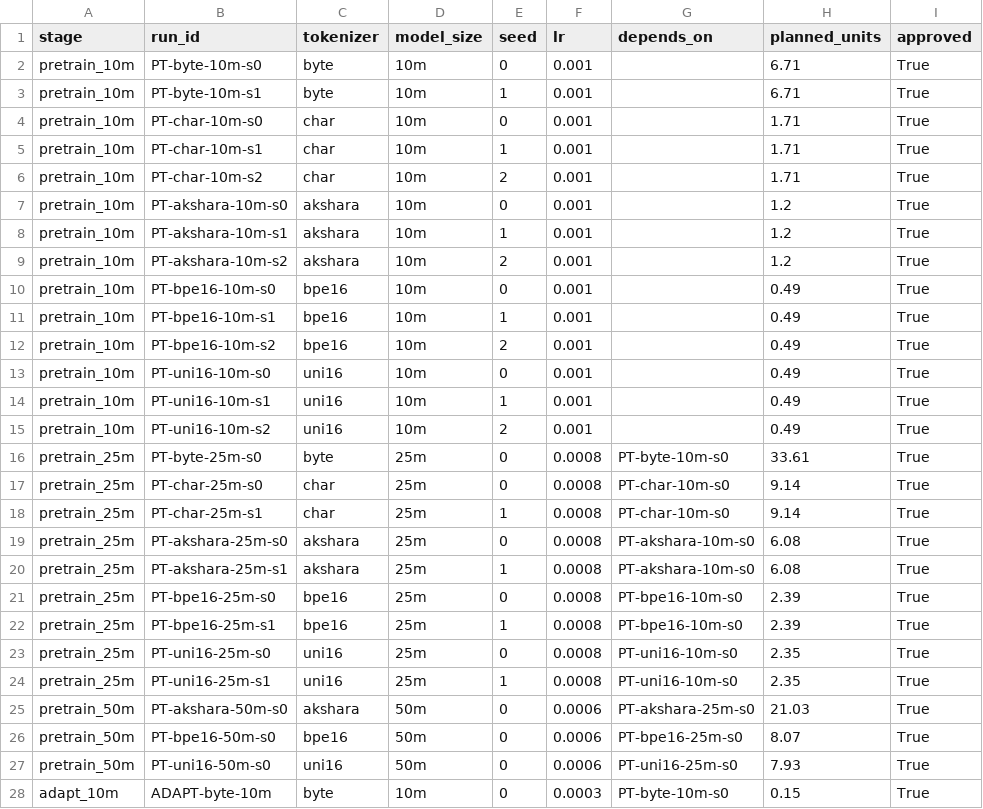
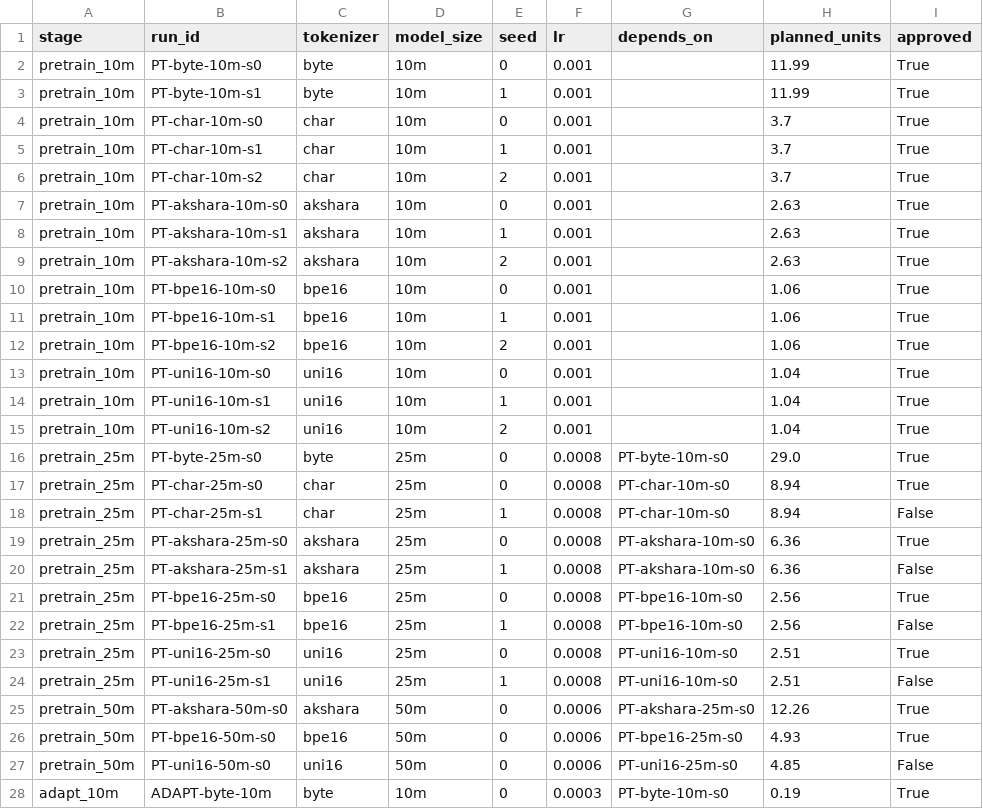
Before and after one commit to ASMITSARKAR/RabindricGPT, a CSV file: results/run_matrix.csv, drawn as a sheet; only a part is shown; the diff covers the shown part only.

Commit message:
feat(round22): approved matrix budget <=150u, queue gate, Drive hash refresh, and clean-clone CI parity

```diff
--- a/results/run_matrix.csv
+++ b/results/run_matrix.csv
@@ -1,28 +1,28 @@
 stage,run_id,tokenizer,model_size,seed,lr,depends_on,planned_units,approved
-pretrain_10m,PT-byte-10m-s0,byte,10m,0,0.001,,6.71,True
-pretrain_10m,PT-byte-10m-s1,byte,10m,1,0.001,,6.71,True
-pretrain_10m,PT-char-10m-s0,char,10m,0,0.001,,1.71,True
-pretrain_10m,PT-char-10m-s1,char,10m,1,0.001,,1.71,True
-pretrain_10m,PT-char-10m-s2,char,10m,2,0.001,,1.71,True
-pretrain_10m,PT-akshara-10m-s0,akshara,10m,0,0.001,,1.2,True
-pretrain_10m,PT-akshara-10m-s1,akshara,10m,1,0.001,,1.2,True
-pretrain_10m,PT-akshara-10m-s2,akshara,10m,2,0.001,,1.2,True
-pretrain_10m,PT-bpe16-10m-s0,bpe16,10m,0,0.001,,0.49,True
-pretrain_10m,PT-bpe16-10m-s1,bpe16,10m,1,0.001,,0.49,True
-pretrain_10m,PT-bpe16-10m-s2,bpe16,10m,2,0.001,,0.49,True
-pretrain_10m,PT-uni16-10m-s0,uni16,10m,0,0.001,,0.49,True
-pretrain_10m,PT-uni16-10m-s1,uni16,10m,1,0.001,,0.49,True
-pretrain_10m,PT-uni16-10m-s2,uni16,10m,2,0.001,,0.49,True
-pretrain_25m,PT-byte-25m-s0,byte,25m,0,0.0008,PT-byte-10m-s0,33.61,True
-pretrain_25m,PT-char-25m-s0,char,25m,0,0.0008,PT-char-10m-s0,9.14,True
-pretrain_25m,PT-char-25m-s1,char,25m,1,0.0008,PT-char-10m-s0,9.14,True
-pretrain_25m,PT-akshara-25m-s0,akshara,25m,0,0.0008,PT-akshara-10m-s0,6.08,True
-pretrain_25m,PT-akshara-25m-s1,akshara,25m,1,0.0008,PT-akshara-10m-s0,6.08,True
-pretrain_25m,PT-bpe16-25m-s0,bpe16,25m,0,0.0008,PT-bpe16-10m-s0,2.39,True
-pretrain_25m,PT-bpe16-25m-s1,bpe16,25m,1,0.0008,PT-bpe16-10m-s0,2.39,True
-pretrain_25m,PT-uni16-25m-s0,uni16,25m,0,0.0008,PT-uni16-10m-s0,2.35,True
-pretrain_25m,PT-uni16-25m-s1,uni16,25m,1,0.0008,PT-uni16-10m-s0,2.35,True
-pretrain_50m,PT-akshara-50m-s0,akshara,50m,0,0.0006,PT-akshara-25m-s0,21.03,True
-pretrain_50m,PT-bpe16-50m-s0,bpe16,50m,0,0.0006,PT-bpe16-25m-s0,8.07,True
-pretrain_50m,PT-uni16-50m-s0,uni16,50m,0,0.0006,PT-uni16-25m-s0,7.93,True
-adapt_10m,ADAPT-byte-10m,byte,10m,0,0.0003,PT-byte-10m-s0,0.15,True
+pretrain_10m,PT-byte-10m-s0,byte,10m,0,0.001,,11.99,True
+pretrain_10m,PT-byte-10m-s1,byte,10m,1,0.001,,11.99,True
+pretrain_10m,PT-char-10m-s0,char,10m,0,0.001,,3.7,True
+pretrain_10m,PT-char-10m-s1,char,10m,1,0.001,,3.7,True
+pretrain_10m,PT-char-10m-s2,char,10m,2,0.001,,3.7,True
+pretrain_10m,PT-akshara-10m-s0,akshara,10m,0,0.001,,2.63,True
+pretrain_10m,PT-akshara-10m-s1,akshara,10m,1,0.001,,2.63,True
+pretrain_10m,PT-akshara-10m-s2,akshara,10m,2,0.001,,2.63,True
+pretrain_10m,PT-bpe16-10m-s0,bpe16,10m,0,0.001,,1.06,True
+pretrain_10m,PT-bpe16-10m-s1,bpe16,10m,1,0.001,,1.06,True
+pretrain_10m,PT-bpe16-10m-s2,bpe16,10m,2,0.001,,1.06,True
+pretrain_10m,PT-uni16-10m-s0,uni16,10m,0,0.001,,1.04,True
+pretrain_10m,PT-uni16-10m-s1,uni16,10m,1,0.001,,1.04,True
+pretrain_10m,PT-uni16-10m-s2,uni16,10m,2,0.001,,1.04,True
+pretrain_25m,PT-byte-25m-s0,byte,25m,0,0.0008,PT-byte-10m-s0,29.0,True
+pretrain_25m,PT-char-25m-s0,char,25m,0,0.0008,PT-char-10m-s0,8.94,True
+pretrain_25m,PT-char-25m-s1,char,25m,1,0.0008,PT-char-10m-s0,8.94,False
+pretrain_25m,PT-akshara-25m-s0,akshara,25m,0,0.0008,PT-akshara-10m-s0,6.36,True
+pretrain_25m,PT-akshara-25m-s1,akshara,25m,1,0.0008,PT-akshara-10m-s0,6.36,False
+pretrain_25m,PT-bpe16-25m-s0,bpe16,25m,0,0.0008,PT-bpe16-10m-s0,2.56,True
+pretrain_25m,PT-bpe16-25m-s1,bpe16,25m,1,0.0008,PT-bpe16-10m-s0,2.56,False
+pretrain_25m,PT-uni16-25m-s0,uni16,25m,0,0.0008,PT-uni16-10m-s0,2.51,True
+pretrain_25m,PT-uni16-25m-s1,uni16,25m,1,0.0008,PT-uni16-10m-s0,2.51,False
+pretrain_50m,PT-akshara-50m-s0,akshara,50m,0,0.0006,PT-akshara-25m-s0,12.26,True
+pretrain_50m,PT-bpe16-50m-s0,bpe16,50m,0,0.0006,PT-bpe16-25m-s0,4.93,True
+pretrain_50m,PT-uni16-50m-s0,uni16,50m,0,0.0006,PT-uni16-25m-s0,4.85,False
+adapt_10m,ADAPT-byte-10m,byte,10m,0,0.0003,PT-byte-10m-s0,0.19,True
```
Also changed, not shown: 23 edited cells elsewhere in this file, 13 other files.
